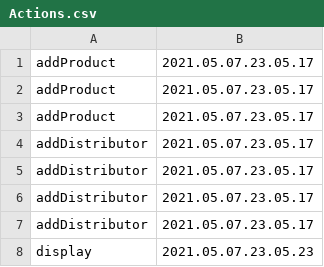
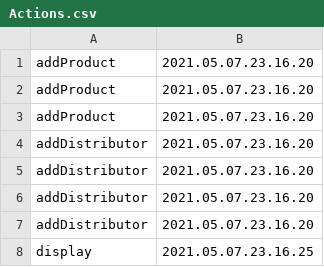
Before and after one commit to AlexandruMihai22/PaoProiect, a CSV file: Actions.csv, drawn as a sheet.

```diff
--- a/Actions.csv
+++ b/Actions.csv
@@ -1,8 +1,8 @@
-"addProduct","2021.05.07.23.05.17"
-"addProduct","2021.05.07.23.05.17"
-"addProduct","2021.05.07.23.05.17"
-"addDistributor","2021.05.07.23.05.17"
-"addDistributor","2021.05.07.23.05.17"
-"addDistributor","2021.05.07.23.05.17"
-"addDistributor","2021.05.07.23.05.17"
-"display","2021.05.07.23.05.23"
+"addProduct","2021.05.07.23.16.20"
+"addProduct","2021.05.07.23.16.20"
+"addProduct","2021.05.07.23.16.20"
+"addDistributor","2021.05.07.23.16.20"
+"addDistributor","2021.05.07.23.16.20"
+"addDistributor","2021.05.07.23.16.20"
+"addDistributor","2021.05.07.23.16.20"
+"display","2021.05.07.23.16.25"
```
Also changed, not shown: 1 other file.
